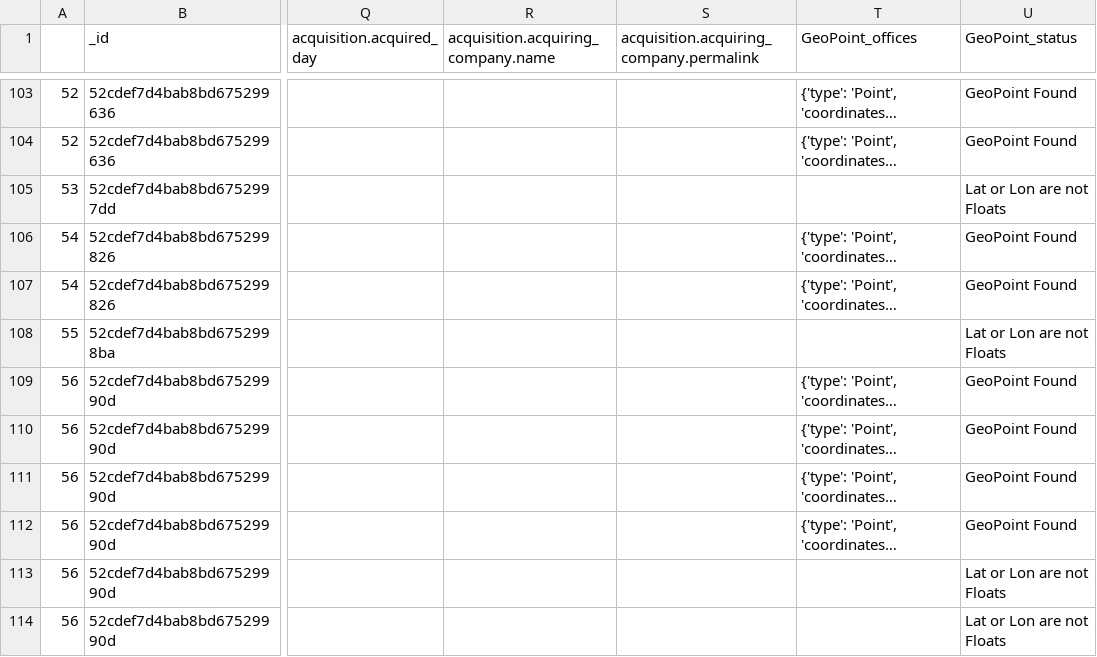
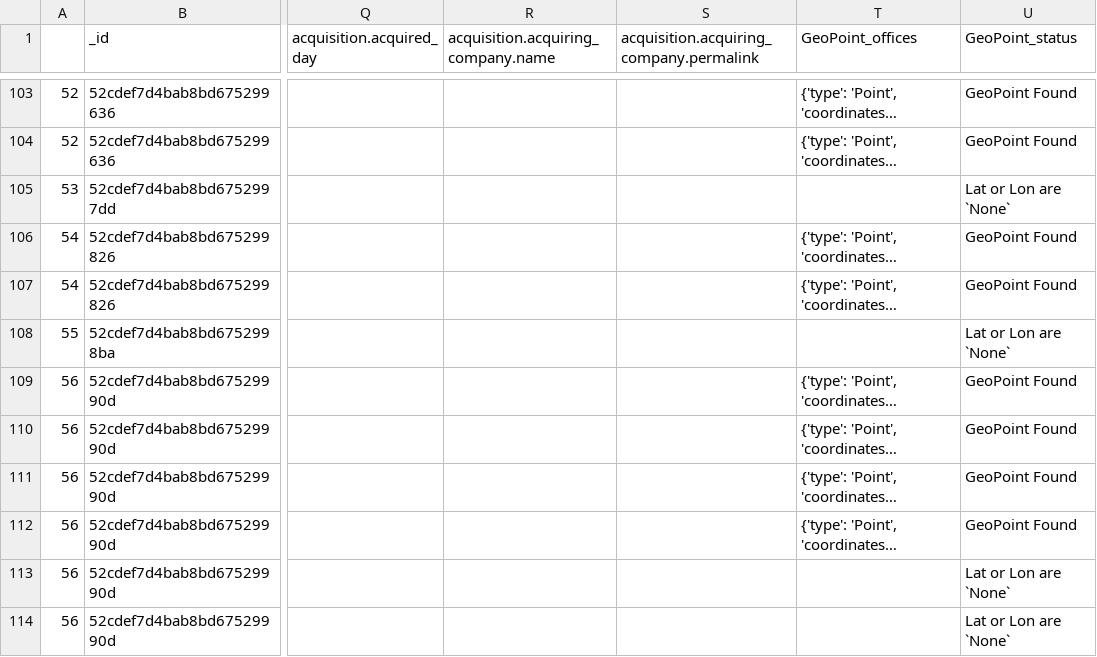
Before and after one commit to rihp/geodata, a CSV file: OUTPUT/filtered-companies.csv, drawn as a sheet; only a part is shown, gaps mark what is left out; long unchanged cells end in …; the diff covers the shown part only; the diff names each change by its address in the sheet, - before the commit and + after, or states it on an @@ line.

```diff
--- a/OUTPUT/filtered-companies.csv
+++ b/OUTPUT/filtered-companies.csv
-U105 (GeoPoint_status): Lat or Lon are not Floats
+U105 (GeoPoint_status): Lat or Lon are `None`
-U108 (GeoPoint_status): Lat or Lon are not Floats
+U108 (GeoPoint_status): Lat or Lon are `None`
-U113:U114 (GeoPoint_status): Lat or Lon are not Floats
+U113:U114 (GeoPoint_status): Lat or Lon are `None`
```
Also changed, not shown: 85 edited cells elsewhere in this file, 2 other files.
